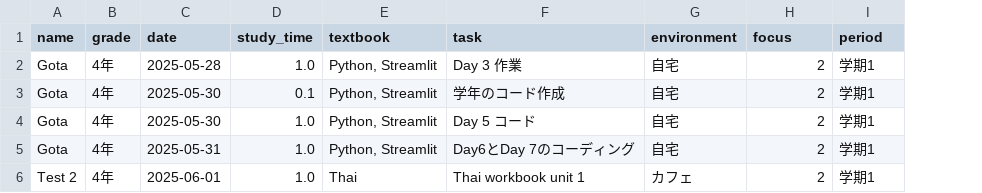
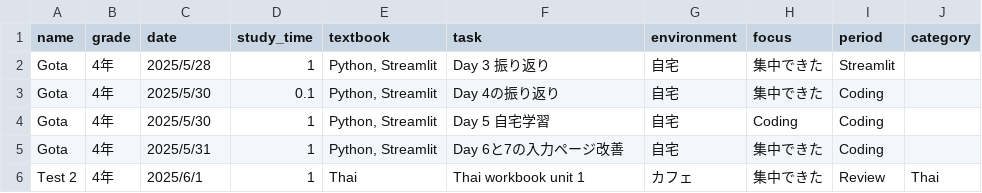
Before and after one commit to gotahayashi/srlearning_app, a CSV file: data/logs.csv, drawn as a sheet; the diff names each change by its address in the sheet, - before the commit and + after, or states it on an @@ line.

Commit message:
Update app and Google Sheets integration

```diff
--- a/data/logs.csv
+++ b/data/logs.csv
+column J (category), row 6: Thai
-C2 (date): 2025-05-28
+C2 (date): 2025/5/28
-D2 (study_time): 1.0
+D2 (study_time): 1
-F2 (task): Day 3 作業
+F2 (task): Day 3 振り返り
-H2:H3 (focus): 2
+H2:H3 (focus): 集中できた
-I2 (period): 学期1
+I2 (period): Streamlit
-C3:C4 (date): 2025-05-30
+C3:C4 (date): 2025/5/30
-F3 (task): 学年のコード作成
+F3 (task): Day 4の振り返り
-I3:I5 (period): 学期1
+I3:I5 (period): Coding
-D4:D6 (study_time): 1.0
+D4:D6 (study_time): 1
-F4 (task): Day 5 コード
+F4 (task): Day 5 自宅学習
-H4 (focus): 2
+H4 (focus): Coding
-C5 (date): 2025-05-31
+C5 (date): 2025/5/31
-F5 (task): Day6とDay 7のコーディング
+F5 (task): Day 6と7の入力ページ改善
-H5:H6 (focus): 2
+H5:H6 (focus): 集中できた
-C6 (date): 2025-06-01
+C6 (date): 2025/6/1
-I6 (period): 学期1
+I6 (period): Review
```
Also changed, not shown: 11 other files.
